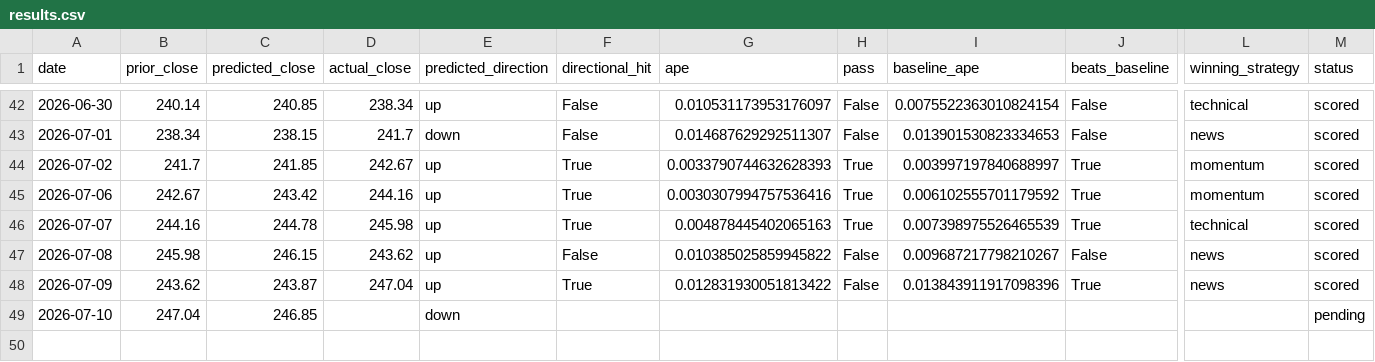
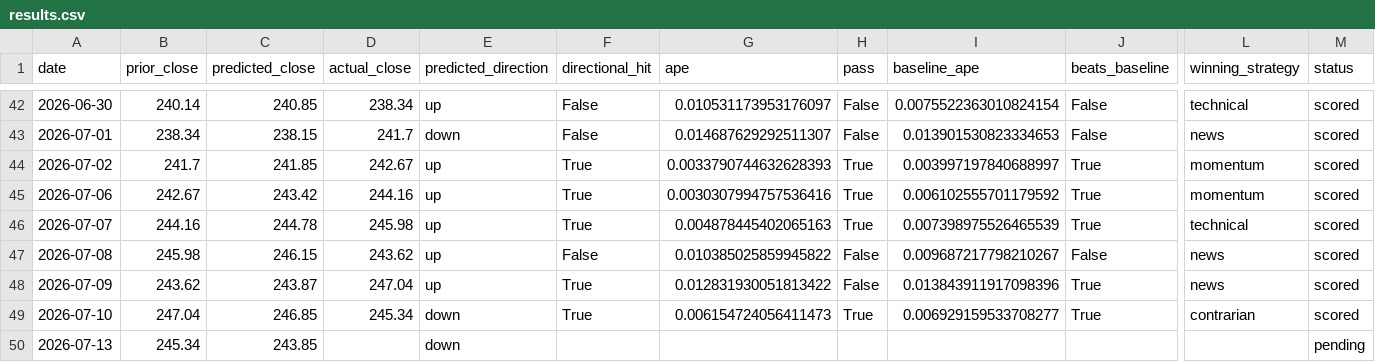
Before and after one commit to fabiopiazza59-hue/agentic-flow-demo, a CSV file: self-improvement_loop/results/results.csv, drawn as a sheet; only a part is shown, gaps mark what is left out; rows hold the shown columns only; the diff names each change by its address in the sheet, - before the commit and + after, or states it on an @@ line.

```diff
--- a/self-improvement_loop/results/results.csv
+++ b/self-improvement_loop/results/results.csv
-D49 (actual_close): (empty)
+D49 (actual_close): 245.34
-F49 (directional_hit): (empty)
+F49 (directional_hit): True
-G49 (ape): (empty)
+G49 (ape): 0.006154724056411473
-H49 (pass): (empty)
+H49 (pass): True
-I49 (baseline_ape): (empty)
+I49 (baseline_ape): 0.006929159533708277
-J49 (beats_baseline): (empty)
+J49 (beats_baseline): True
-L49 (winning_strategy): (empty)
+L49 (winning_strategy): contrarian
-M49 (status): pending
+M49 (status): scored
+row 50: 2026-07-13 | 245.34 | 243.85 |  | down |  |  |  |  |  |  | pending
```
Also changed, not shown: 8 other files.
